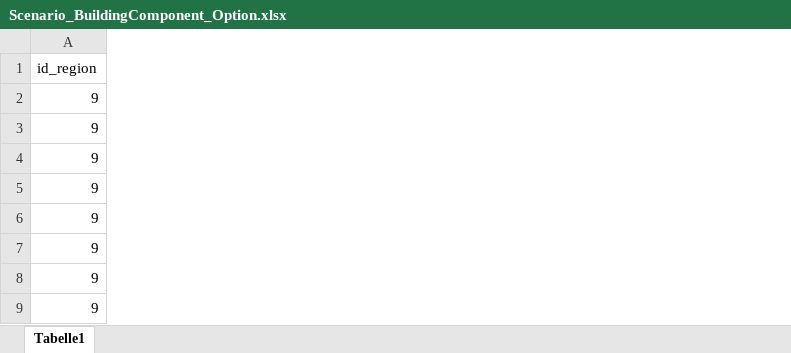
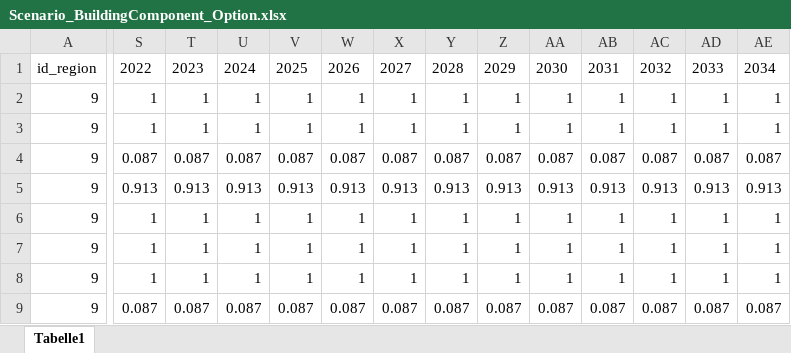
Before and after one commit to SongminYu/render, an Excel workbook: projects/test_building/input/Scenario_BuildingComponent_Option.xlsx, sheet Tabelle1, drawn as a sheet; only a part is shown, gaps mark what is left out; values as stored, in another font and other column widths than the file's, no borders; table styles not drawn; the diff covers the shown part only; the diff names each change by its address in the sheet, - before the commit and + after, or states it on an @@ line.

```diff
--- a/projects/test_building/input/Scenario_BuildingComponent_Option.xlsx (sheet Tabelle1)
+++ b/projects/test_building/input/Scenario_BuildingComponent_Option.xlsx (sheet Tabelle1)
+column S, rows 1-9: 2022 | 1 | 1 | 0.087 | 0.913 | 1 | 1 | 1 | 0.087
+column T, rows 1-9: 2023 | 1 | 1 | 0.087 | 0.913 | 1 | 1 | 1 | 0.087
+column U, rows 1-9: 2024 | 1 | 1 | 0.087 | 0.913 | 1 | 1 | 1 | 0.087
+column V, rows 1-9: 2025 | 1 | 1 | 0.087 | 0.913 | 1 | 1 | 1 | 0.087
+column W, rows 1-9: 2026 | 1 | 1 | 0.087 | 0.913 | 1 | 1 | 1 | 0.087
+column X, rows 1-9: 2027 | 1 | 1 | 0.087 | 0.913 | 1 | 1 | 1 | 0.087
+column Y, rows 1-9: 2028 | 1 | 1 | 0.087 | 0.913 | 1 | 1 | 1 | 0.087
+column Z, rows 1-9: 2029 | 1 | 1 | 0.087 | 0.913 | 1 | 1 | 1 | 0.087
+column AA, rows 1-9: 2030 | 1 | 1 | 0.087 | 0.913 | 1 | 1 | 1 | 0.087
+column AB, rows 1-9: 2031 | 1 | 1 | 0.087 | 0.913 | 1 | 1 | 1 | 0.087
+column AC, rows 1-9: 2032 | 1 | 1 | 0.087 | 0.913 | 1 | 1 | 1 | 0.087
+column AD, rows 1-9: 2033 | 1 | 1 | 0.087 | 0.913 | 1 | 1 | 1 | 0.087
+column AE, rows 1-9: 2034 | 1 | 1 | 0.087 | 0.913 | 1 | 1 | 1 | 0.087
```
Also changed, not shown: 16 added columns elsewhere in this sheet, projects/test_building/input/Scenario_Building_UnitArea.xlsx, projects/test_building/input/Scenario_HeatingTechnology_Availability.xlsx, 11 other files.
